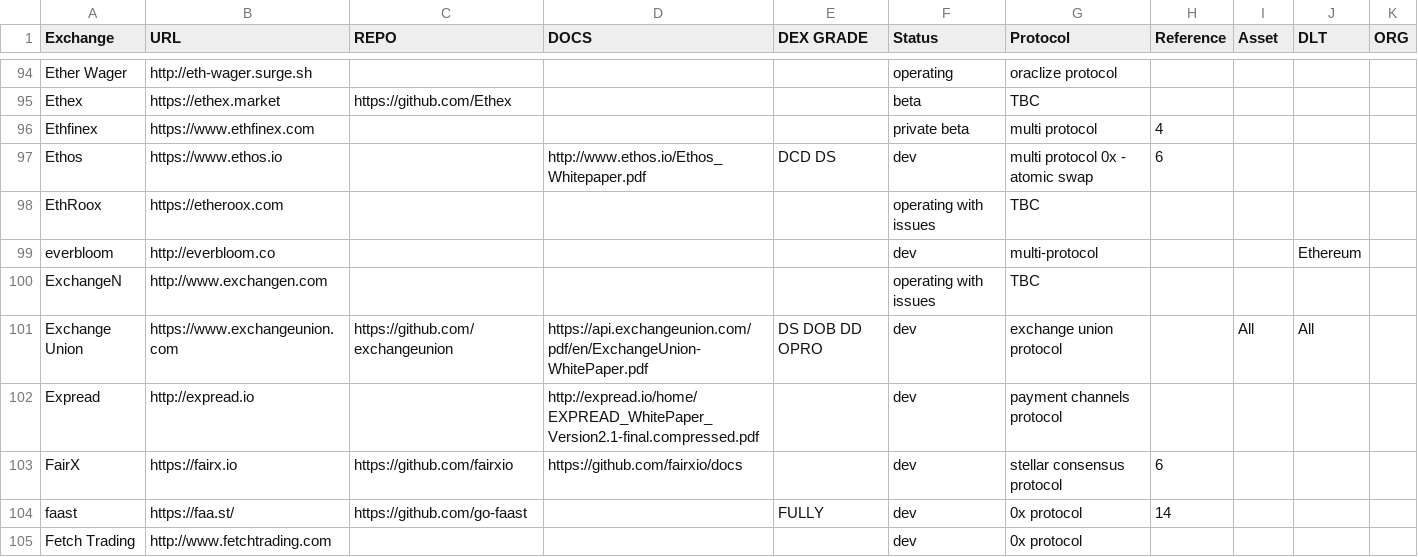
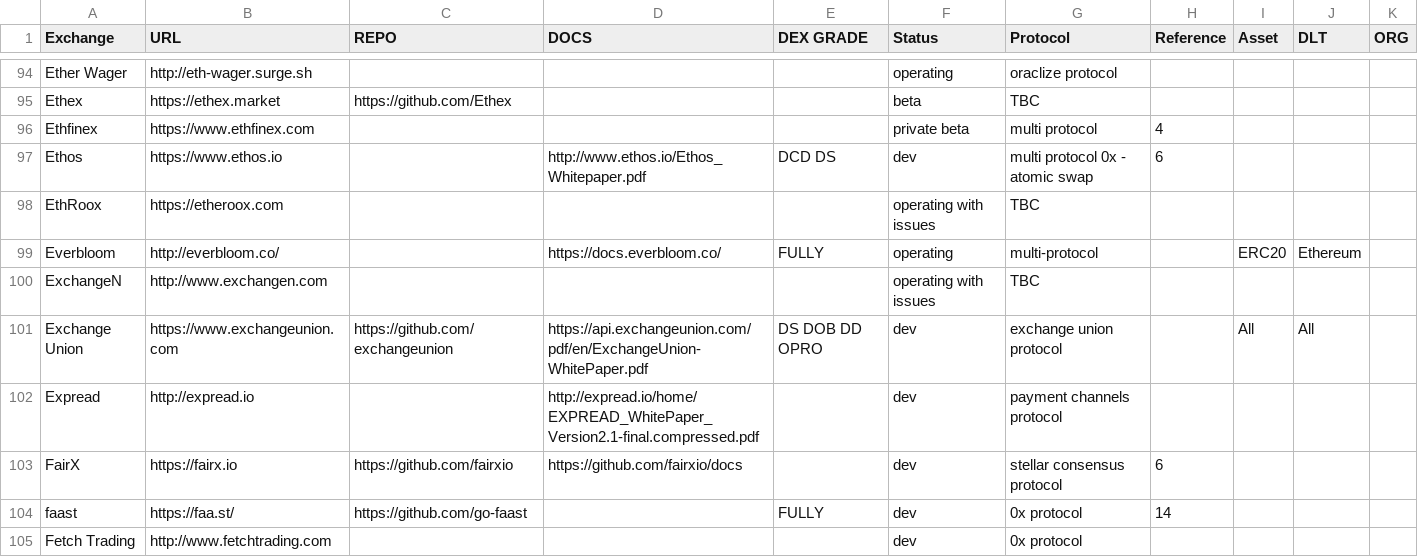
Before and after one commit to eliooses/BTCards, a CSV file: index.csv, drawn as a sheet; only a part is shown, gaps mark what is left out.

Commit message:
Everbloom updated

```diff
--- a/index.csv
+++ b/index.csv
@@ -98,3 +98,3 @@ Ethos, https://www.ethos.io, , http://www.ethos.io/Ethos_Whitepaper.pdf, DCD DS,
 EthRoox, https://etheroox.com, , , , operating with issues, TBC, , , , ,
-everbloom, http://everbloom.co, , , , dev, multi-protocol, , , Ethereum, ,
+Everbloom, http://everbloom.co/, , https://docs.everbloom.co/, FULLY, operating, multi-protocol, , ERC20, Ethereum, ,
 ExchangeN, http://www.exchangen.com, , , , operating with issues, TBC, , , , ,
```
